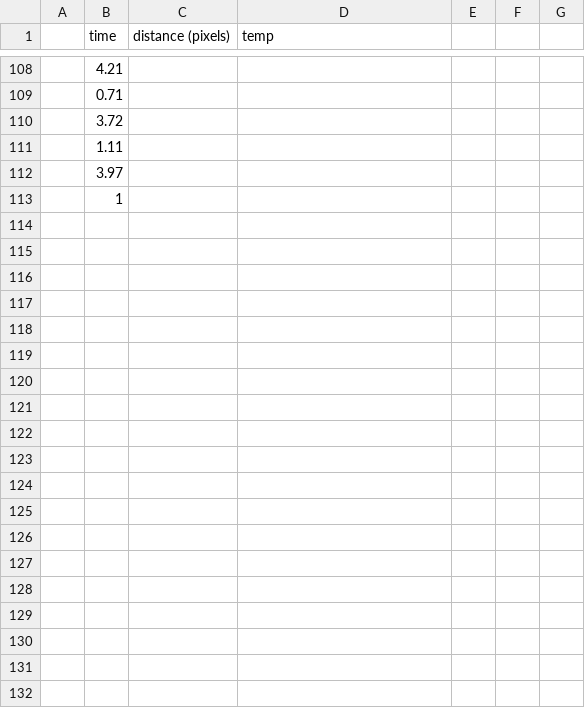
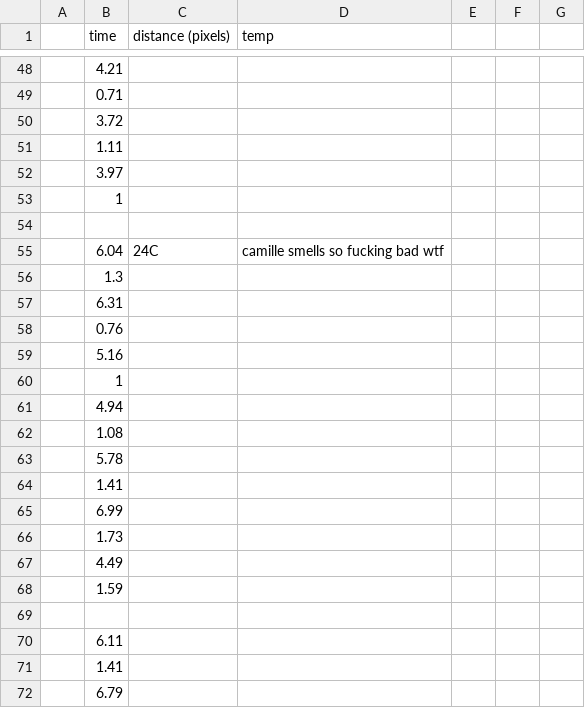
Before and after one commit to r-awada/lab-phy353l, a CSV file: lab3/data.csv, drawn as a sheet; only a part is shown, gaps mark what is left out; the diff covers the shown part only; the diff names each change by its address in the sheet, - before the commit and + after, or states it on an @@ line.

```diff
--- a/lab3/data.csv
+++ b/lab3/data.csv
+row 54: (empty)
+row 55:  | 6.04 | 24C | camille smells so fucking bad wtf
+row 56:  | 1.3
+row 57:  | 6.31
+row 58:  | 0.76
+row 59:  | 5.16
+row 60:  | 1
+row 61:  | 4.94
+row 62:  | 1.08
+row 63:  | 5.78
+row 64:  | 1.41
+row 65:  | 6.99
+row 66:  | 1.73
+row 67:  | 4.49
+row 68:  | 1.59
+row 69: (empty)
+row 70:  | 6.11
+row 71:  | 1.41
+row 72:  | 6.79
```
Also changed, not shown: 84 added rows, 54 removed rows, 6 moved rows and 1 edited cell elsewhere in this file, 2 other files.
